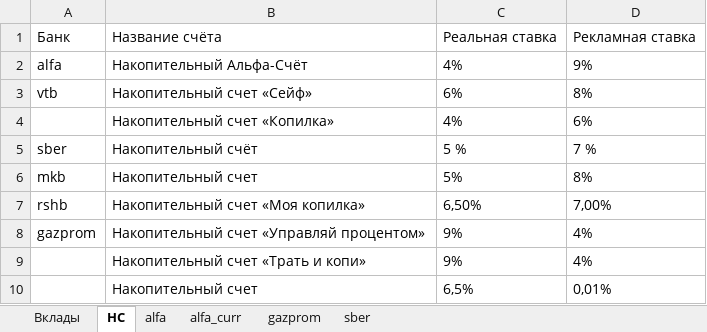
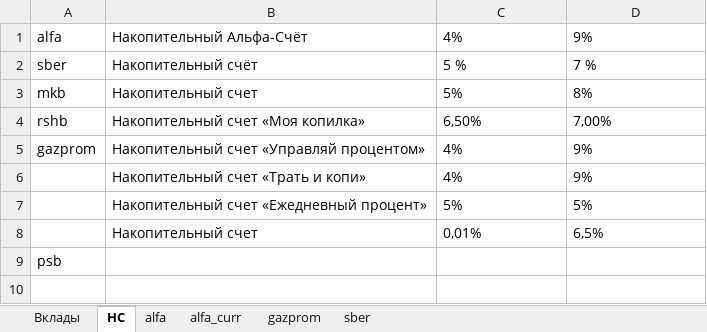
Before and after one commit to timiking5/parsing, an Excel workbook: automated.xlsx, sheet НС, drawn as a sheet; values as stored, in another font and other column widths than the file's, no borders; removed rows and columns are numbered as before the commit, all else as after; the diff names each change by its address in the sheet, - before the commit and + after, or states it on an @@ line.

```diff
--- a/automated.xlsx (sheet НС)
+++ b/automated.xlsx (sheet НС)
-row 1: Банк | Название счёта | Реальная ставка | Рекламная ставка
-row 3: vtb | Накопительный счет «Сейф» | 6% | 8%
-row 4:  | Накопительный счет «Копилка» | 4% | 6%
-C5: 9%
+C5: 4%
-D5: 4%
+D5: 9%
-row 9:  | Накопительный счет «Трать и копи» | 9% | 4%
-row 10:  | Накопительный счет | 6,5% | 0,01%
+row 6:  | Накопительный счет «Трать и копи» | 4% | 9%
+row 7:  | Накопительный счет «Ежедневный процент» | 5% | 5%
+row 8:  | Накопительный счет | 0,01% | 6,5%
+row 9: psb
```
Also changed, not shown: 12 other files.
